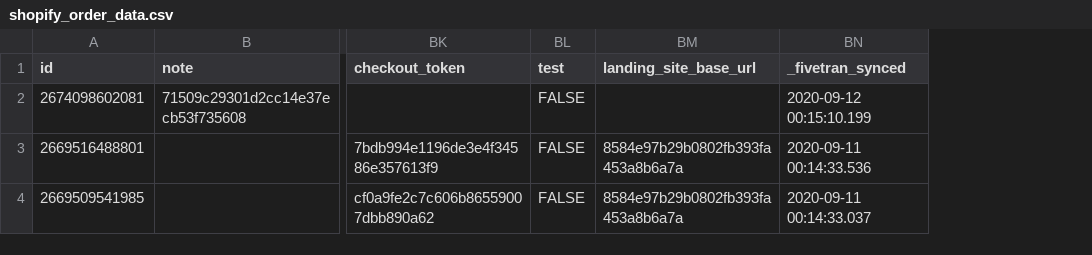
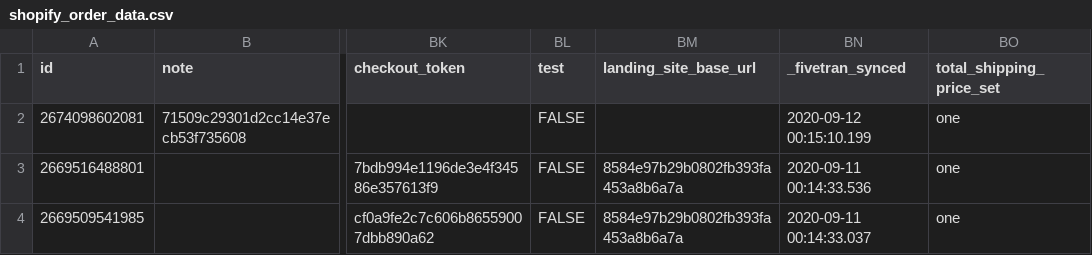
Before and after one commit to fivetran/dbt_shopify_source, a CSV file: integration_tests/seeds/shopify_order_data.csv, drawn as a sheet; only a part is shown, gaps mark what is left out; the diff names each change by its address in the sheet, - before the commit and + after, or states it on an @@ line.

Commit message:
add column to seed

```diff
--- a/integration_tests/seeds/shopify_order_data.csv
+++ b/integration_tests/seeds/shopify_order_data.csv
+column BO (total_shipping_price_set), rows 2-4: all one
```
